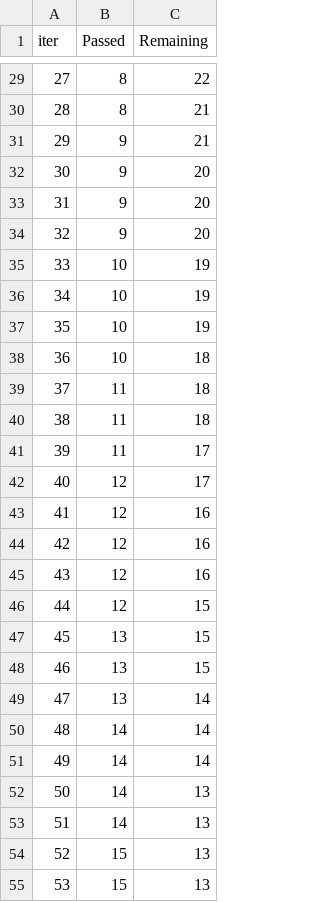
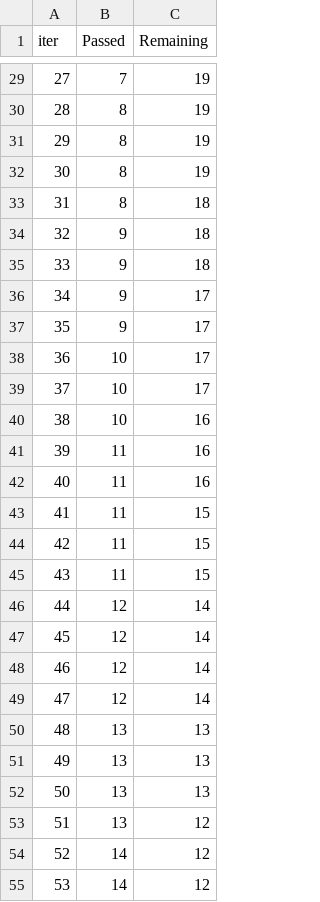
Before and after one commit to Ramands07/mlproject, a TSV file: catboost_info/time_left.tsv, drawn as a sheet; only a part is shown, gaps mark what is left out; the diff covers the shown part only.

```diff
--- a/catboost_info/time_left.tsv
+++ b/catboost_info/time_left.tsv
@@ -29,27 +29,27 @@ iter	Passed	Remaining
-27	8	22
-28	8	21
-29	9	21
-30	9	20
-31	9	20
-32	9	20
-33	10	19
-34	10	19
-35	10	19
-36	10	18
-37	11	18
-38	11	18
-39	11	17
-40	12	17
-41	12	16
-42	12	16
-43	12	16
-44	12	15
-45	13	15
-46	13	15
-47	13	14
-48	14	14
-49	14	14
-50	14	13
-51	14	13
-52	15	13
-53	15	13
+27	7	19
+28	8	19
+29	8	19
+30	8	19
+31	8	18
+32	9	18
+33	9	18
+34	9	17
+35	9	17
+36	10	17
+37	10	17
+38	10	16
+39	11	16
+40	11	16
+41	11	15
+42	11	15
+43	11	15
+44	12	14
+45	12	14
+46	12	14
+47	12	14
+48	13	13
+49	13	13
+50	13	13
+51	13	12
+52	14	12
+53	14	12
```
Also changed, not shown: 68 edited cells elsewhere in this file, 10 other files.
